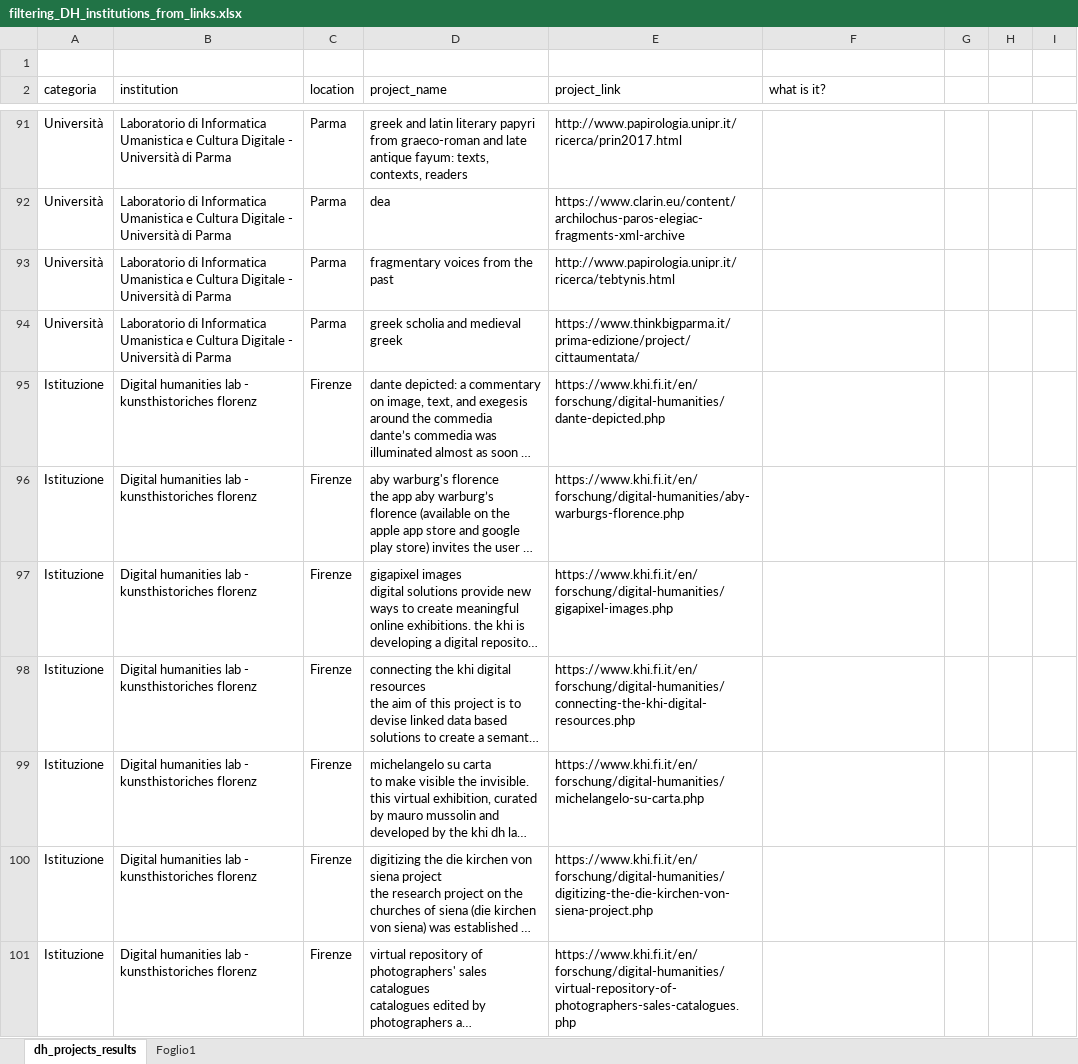
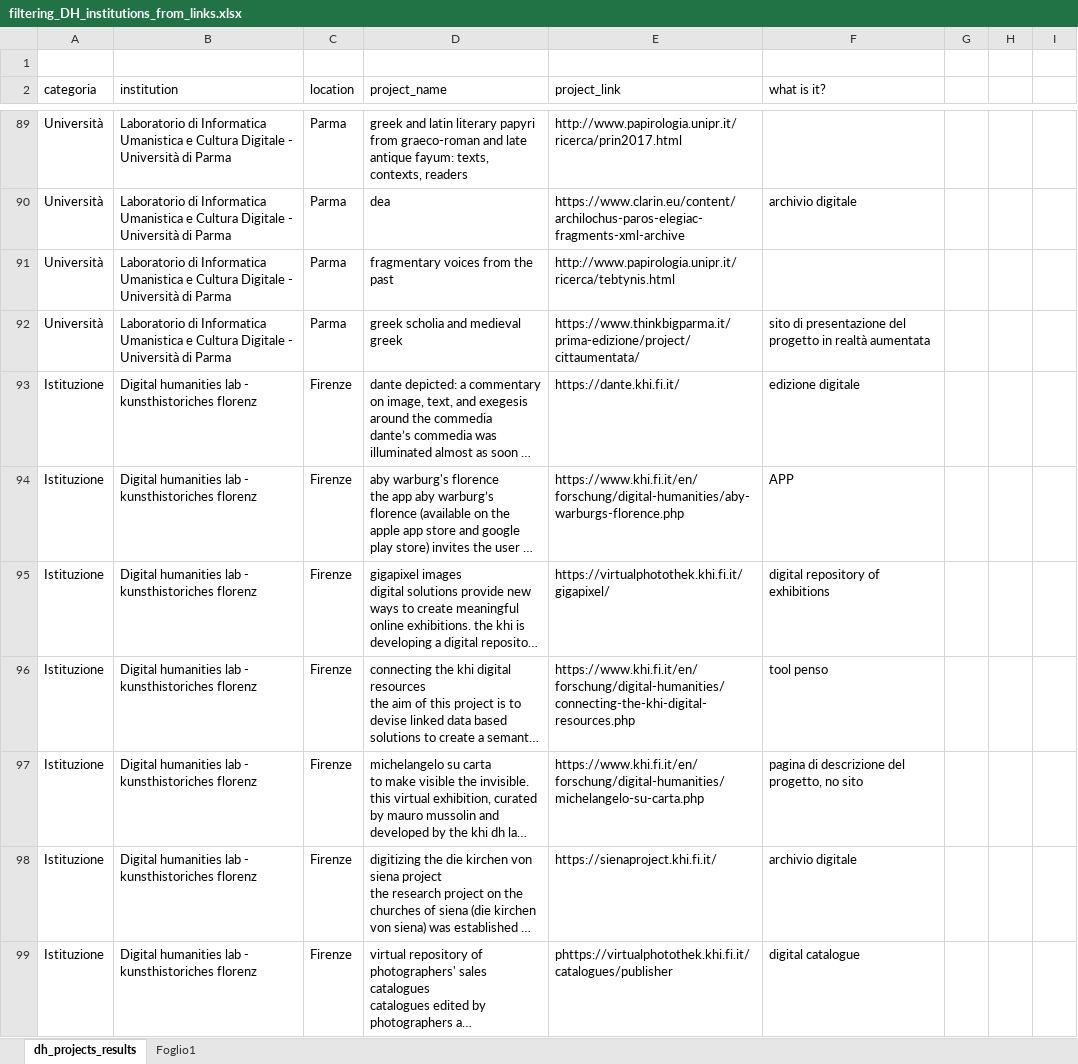
Before and after one commit to gspinaci/Vita-e-morte-DH-projects, an Excel workbook: giorgia/filtering_DH_institutions_from_links.xlsx, sheet dh_projects_results, drawn as a sheet; only a part is shown, gaps mark what is left out; long unchanged cells end in …; values as stored, in another font and other column widths than the file's, no cell formats; table styles not drawn; addresses are those after the commit; the diff covers the shown part only; the diff names each change by its address in the sheet, - before the commit and + after, or states it on an @@ line.

Commit message:
Update filtering_DH_institutions_from_links.xlsx

```diff
--- a/giorgia/filtering_DH_institutions_from_links.xlsx (sheet dh_projects_results)
+++ b/giorgia/filtering_DH_institutions_from_links.xlsx (sheet dh_projects_results)
-F90 (what is it?): (empty)
+F90 (what is it?): archivio digitale
-F92 (what is it?): (empty)
+F92 (what is it?): sito di presentazione del progetto in realtà aumentata
-E93 (project_link): https://www.khi.fi.it/en/forschung/digital-humanities/dante-depicted.php
+E93 (project_link): https://dante.khi.fi.it/
-F93 (what is it?): (empty)
+F93 (what is it?): edizione digitale
-F94 (what is it?): (empty)
+F94 (what is it?): APP
-E95 (project_link): https://www.khi.fi.it/en/forschung/digital-humanities/gigapixel-images.php
+E95 (project_link): https://virtualphotothek.khi.fi.it/gigapixel/
-F95 (what is it?): (empty)
+F95 (what is it?): digital repository of exhibitions
-F96 (what is it?): (empty)
+F96 (what is it?): tool penso
-F97 (what is it?): (empty)
+F97 (what is it?): pagina di descrizione del progetto, no sito
-E98 (project_link): https://www.khi.fi.it/en/forschung/digital-humanities/digitizing-the-die-kirchen-von-siena-project.php
+E98 (project_link): https://sienaproject.khi.fi.it/
-F98 (what is it?): (empty)
+F98 (what is it?): archivio digitale
-E99 (project_link): https://www.khi.fi.it/en/forschung/digital-humanities/virtual-repository-of-photographers-sales-catalogues.php
+E99 (project_link): phttps://virtualphotothek.khi.fi.it/catalogues/publisher
-F99 (what is it?): (empty)
+F99 (what is it?): digital catalogue
```
Also changed, not shown: 1 added row, 4 removed rows and 37 edited cells elsewhere in this sheet, cell formats.
